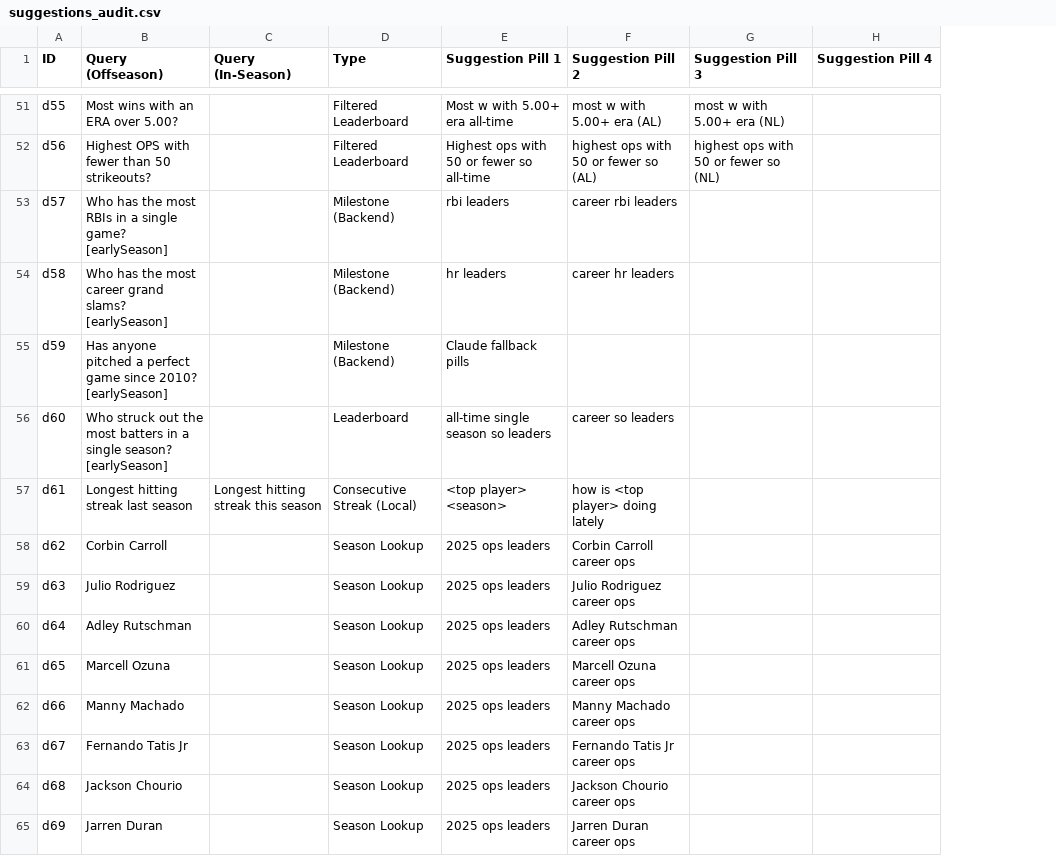
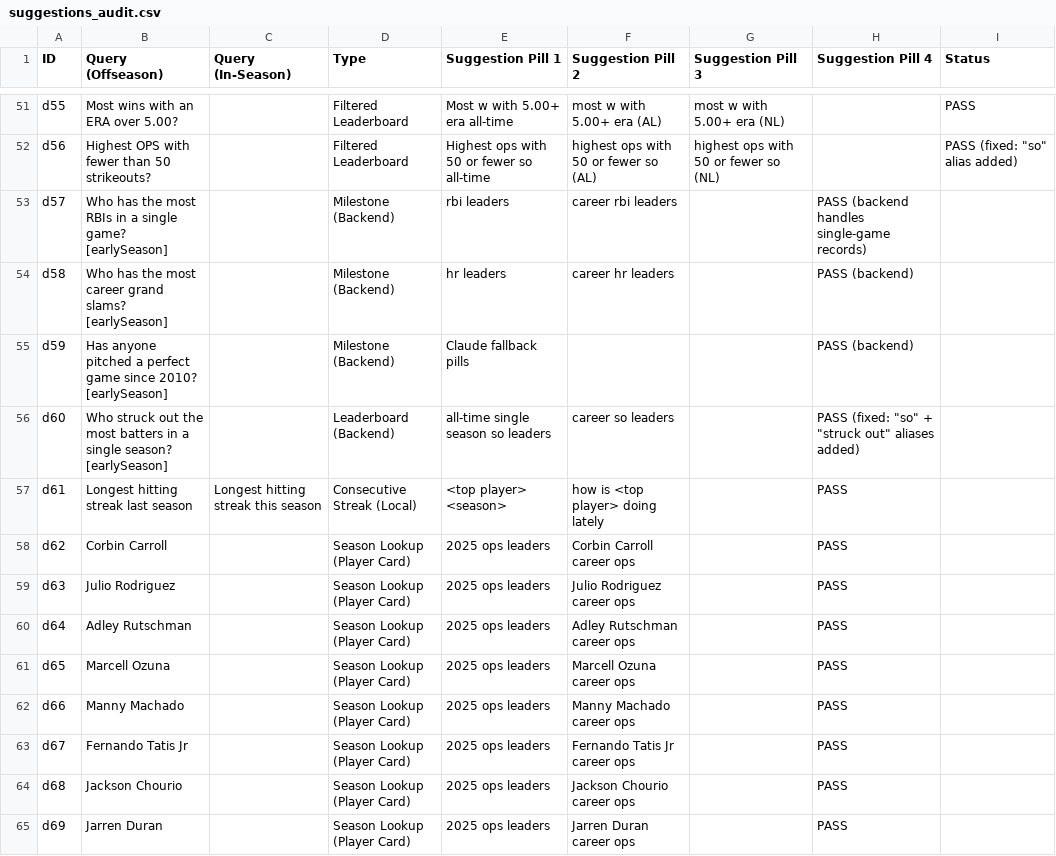
Before and after one commit to markmez/Stat-Chat, a CSV file: suggestions_audit.csv, drawn as a sheet; only a part is shown, gaps mark what is left out; the diff covers the shown part only; the diff names each change by its address in the sheet, - before the commit and + after, or states it on an @@ line.

```diff
--- a/suggestions_audit.csv
+++ b/suggestions_audit.csv
+column I (Status), rows 51-52: PASS | PASS (fixed: "so" alias added)
-H53 (Suggestion Pill 4): (empty)
+H53 (Suggestion Pill 4): PASS (backend handles single-game records)
-H54:H55 (Suggestion Pill 4): (empty)
+H54:H55 (Suggestion Pill 4): PASS (backend)
-D56 (Type): Leaderboard
+D56 (Type): Leaderboard (Backend)
-H56 (Suggestion Pill 4): (empty)
+H56 (Suggestion Pill 4): PASS (fixed: "so" + "struck out" aliases added)
-H57:H65 (Suggestion Pill 4): (empty)
+H57:H65 (Suggestion Pill 4): PASS
-D58:D65 (Type): Season Lookup
+D58:D65 (Type): Season Lookup (Player Card)
```
Also changed, not shown: 5 added rows and 64 edited cells elsewhere in this file, 6 other files.
